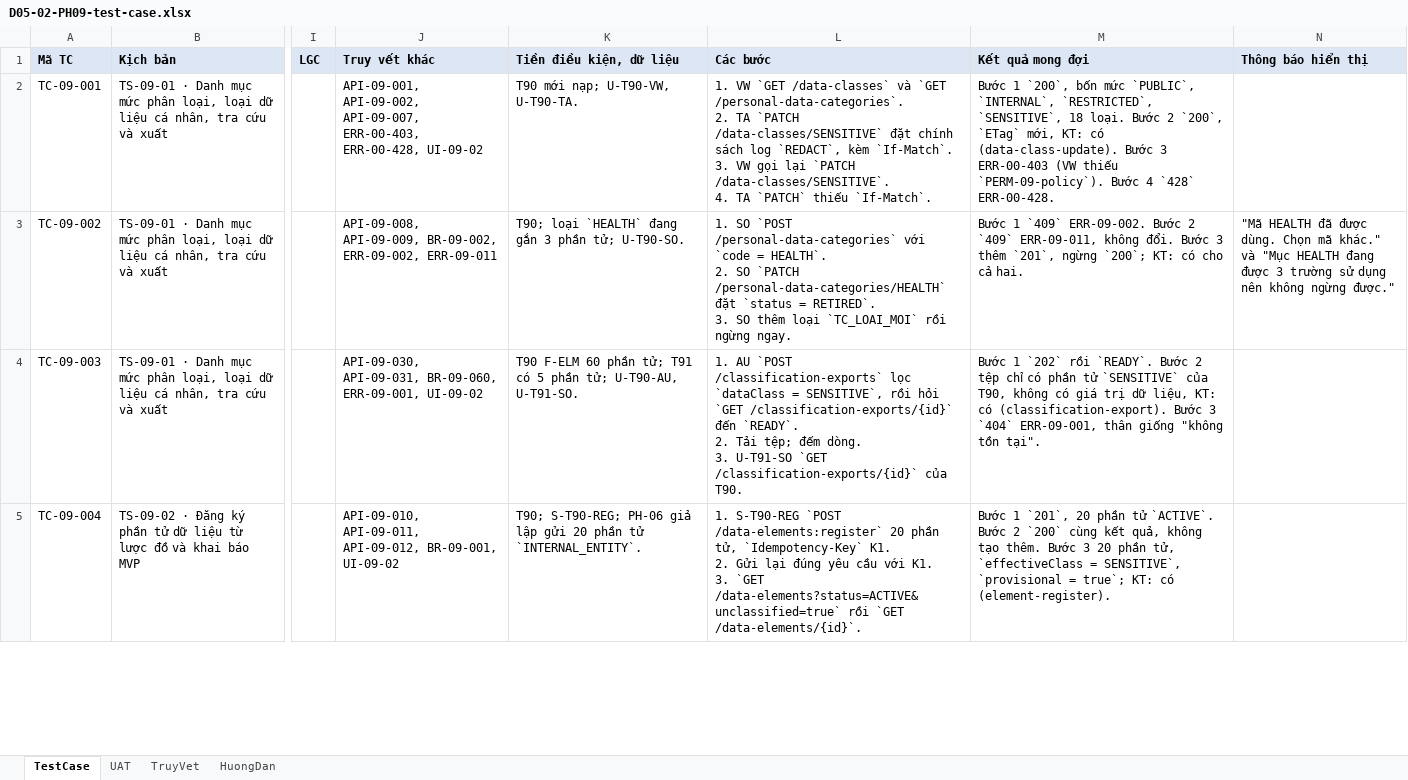
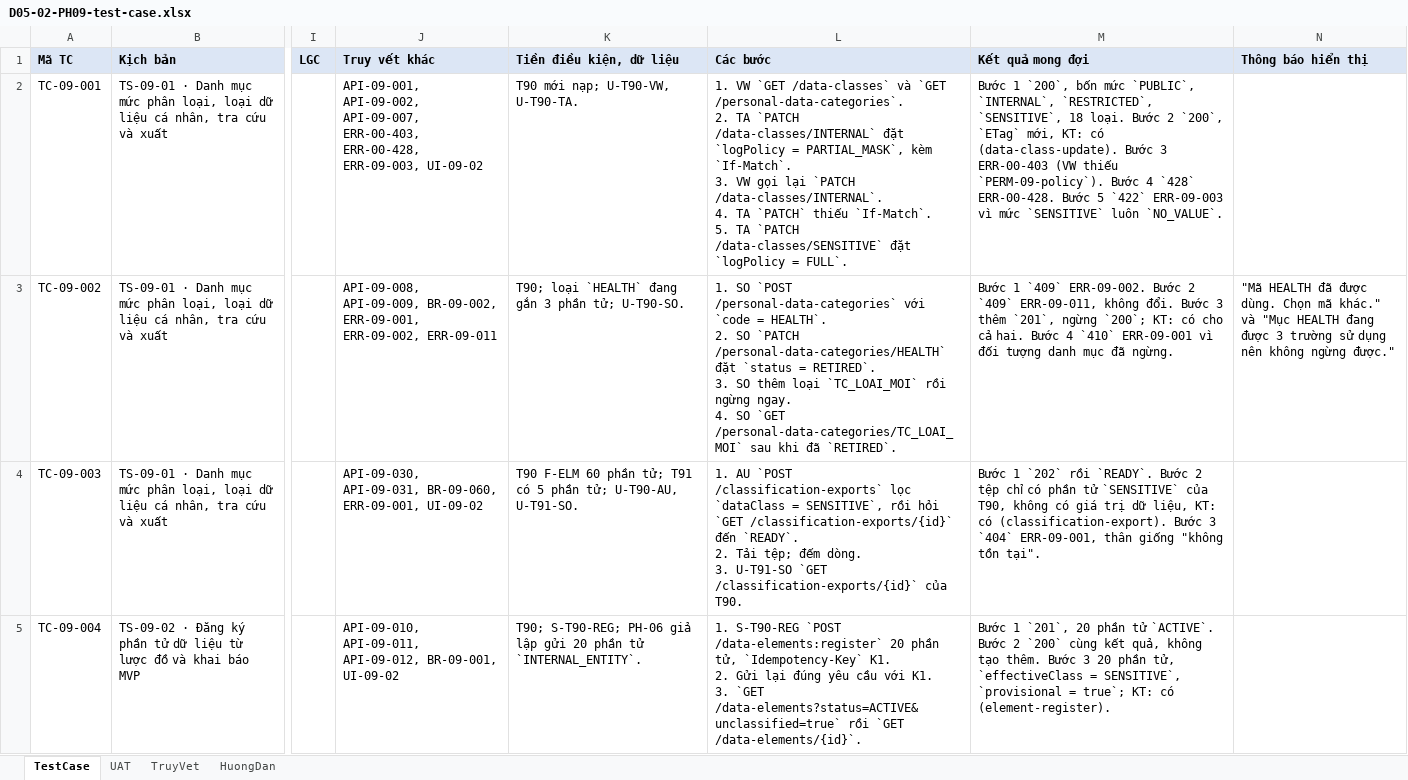
Before and after one commit to caprocute/DATAHUB, an Excel workbook: datahub-docs/05-kiem-thu/test-case/ph09/D05-02-PH09-test-case.xlsx, sheet TestCase, drawn as a sheet; only a part is shown, gaps mark what is left out; values as stored, in another font and other column widths than the file's, no borders; ↵ is a line break in a cell; the diff covers the shown part only; the diff names each change by its address in the sheet, - before the commit and + after, or states it on an @@ line.

```diff
--- a/datahub-docs/05-kiem-thu/test-case/ph09/D05-02-PH09-test-case.xlsx (sheet TestCase)
+++ b/datahub-docs/05-kiem-thu/test-case/ph09/D05-02-PH09-test-case.xlsx (sheet TestCase)
-J2 (Truy vết khác): …ERR-00-403, ERR-00-428, UI-09-02
+J2 (Truy vết khác): …ERR-00-403, ERR-00-428, ERR-09-003, UI-09-02
-L2 (Các bước): …TA `PATCH /data-classes/SENSITIVE` đặt chính sách log `REDACT`, kèm `If-Match`. ↵ 3. VW gọi lại `PATCH /data-classes/SENSITIVE`. ↵ 4. TA `PATCH` thiếu `If-Match`.
+L2 (Các bước): …TA `PATCH /data-classes/INTERNAL` đặt `logPolicy = PARTIAL_MASK`, kèm `If-Match`. ↵ 3. VW gọi lại `PATCH /data-classes/INTERNAL`. ↵ 4. TA `PATCH` thiếu `If-Match`. ↵ 5. TA `PATCH /data-classes/SENSITIVE` đặt `logPolicy = FULL`.
-M2 (Kết quả mong đợi): …`428` ERR-00-428.
+M2 (Kết quả mong đợi): …`428` ERR-00-428. Bước 5 `422` ERR-09-003 vì mức `SENSITIVE` luôn `NO_VALUE`.
-J3 (Truy vết khác): …API-09-009, BR-09-002, ERR-09-002, ERR-09-011
+J3 (Truy vết khác): …API-09-009, BR-09-002, ERR-09-001, ERR-09-002, ERR-09-011
-L3 (Các bước): …ngừng ngay.
+L3 (Các bước): …ngừng ngay. ↵ 4. SO `GET /personal-data-categories/TC_LOAI_MOI` sau khi đã `RETIRED`.
-M3 (Kết quả mong đợi): …cả hai.
+M3 (Kết quả mong đợi): …cả hai. Bước 4 `410` ERR-09-001 vì đối tượng danh mục đã ngừng.
```
Also changed, not shown: 1 added row and 52 edited cells elsewhere in this sheet, sheet HuongDan, sheet TruyVet, 38 other files.
